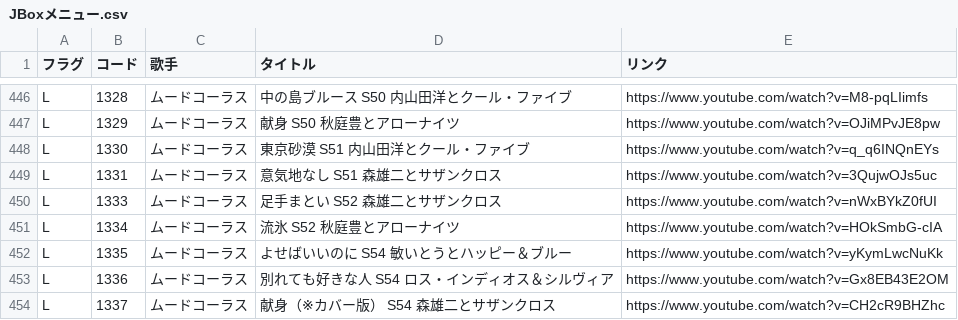
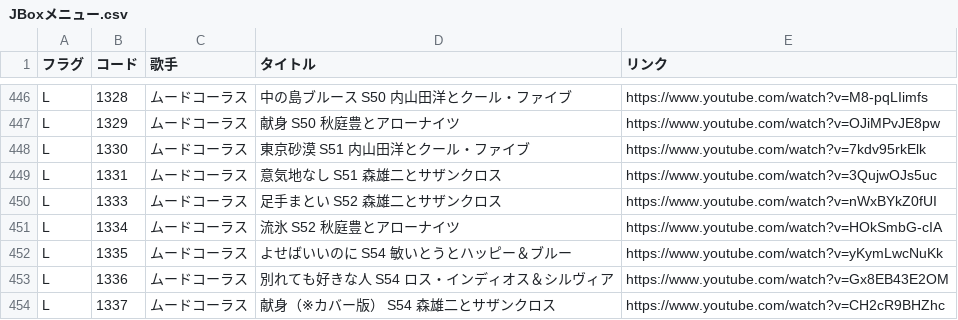
Before and after one commit to SophieITSecret/SophieITSecret.github.io, a CSV file: staging/BarSophie/JBoxメニュー.csv, drawn as a sheet; only a part is shown, gaps mark what is left out.

Commit message:
Update JBoxメニュー.csv

```diff
--- a/staging/BarSophie/JBoxメニュー.csv
+++ b/staging/BarSophie/JBoxメニュー.csv
@@ -447,3 +447,3 @@ L,1328,ムードコーラス,"中の島ブルース　　　　S50 内山田洋
 L,1329,ムードコーラス,"献身　　　　　　　　　S50 秋庭豊とアローナイツ",https://www.youtube.com/watch?v=OJiMPvJE8pw
-L,1330,ムードコーラス,"東京砂漠　　　　　　　S51 内山田洋とクール・ファイブ",https://www.youtube.com/watch?v=q_q6INQnEYs
+L,1330,ムードコーラス,"東京砂漠　　　　　　　S51 内山田洋とクール・ファイブ",https://www.youtube.com/watch?v=7kdv95rkElk
 L,1331,ムードコーラス,"意気地なし　　　　　　S51 森雄二とサザンクロス",https://www.youtube.com/watch?v=3QujwOJs5uc
```
